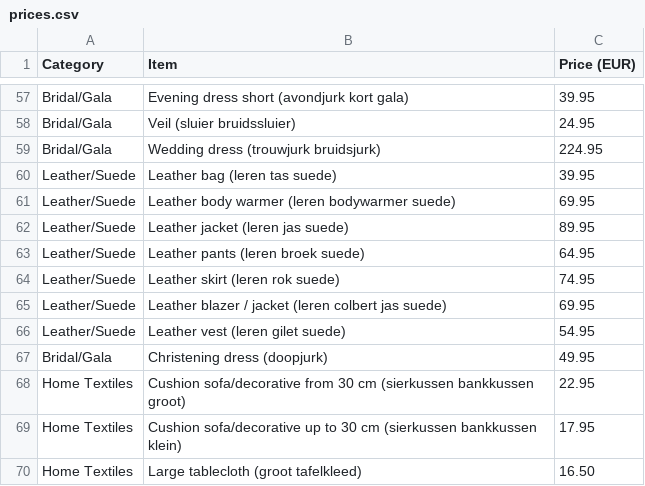
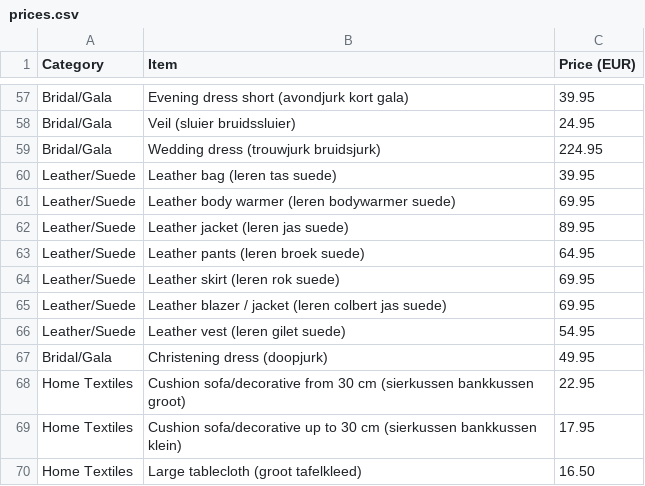
Before and after one commit to johben31/dobbi-cs-tool, a CSV file: knowledge_base/prices.csv, drawn as a sheet; only a part is shown, gaps mark what is left out.

Commit message:
Change price of leather skirt to 69.95
Updated the price of the leather skirt from 74.95 to 69.95.

```diff
--- a/knowledge_base/prices.csv
+++ b/knowledge_base/prices.csv
@@ -63,3 +63,3 @@ Leather/Suede,Leather jacket (leren jas suede),89.95
 Leather/Suede,Leather pants (leren broek suede),64.95
-Leather/Suede,Leather skirt (leren rok suede),74.95
+Leather/Suede,Leather skirt (leren rok suede),69.95
 Leather/Suede,Leather blazer / jacket (leren colbert jas suede),69.95
```
